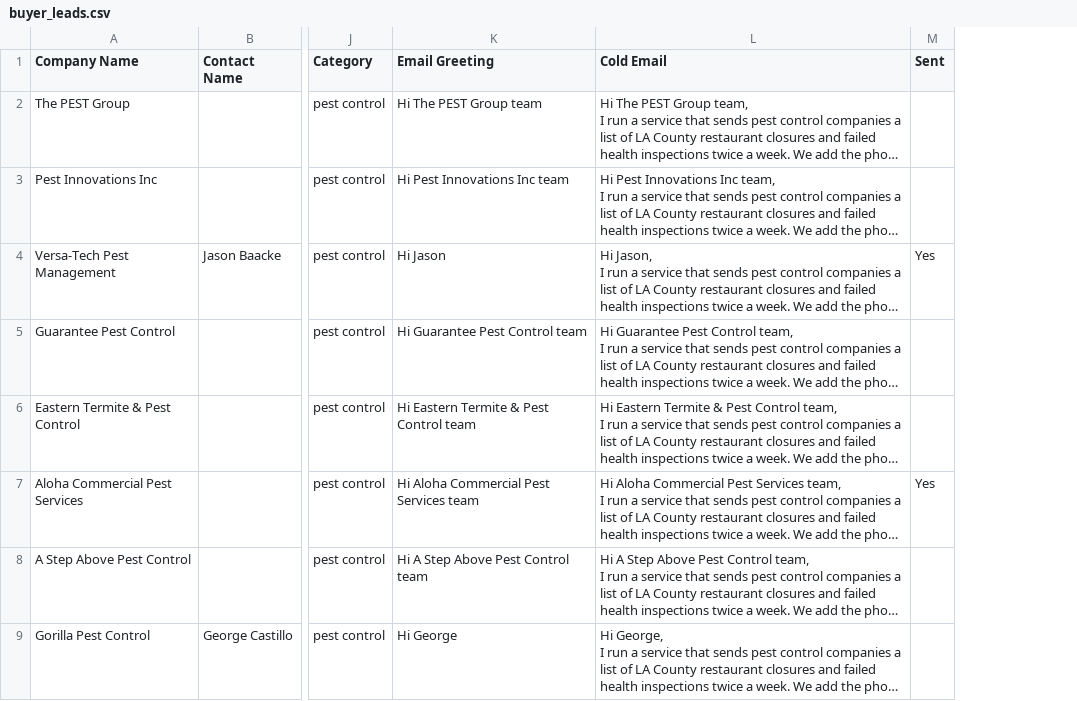
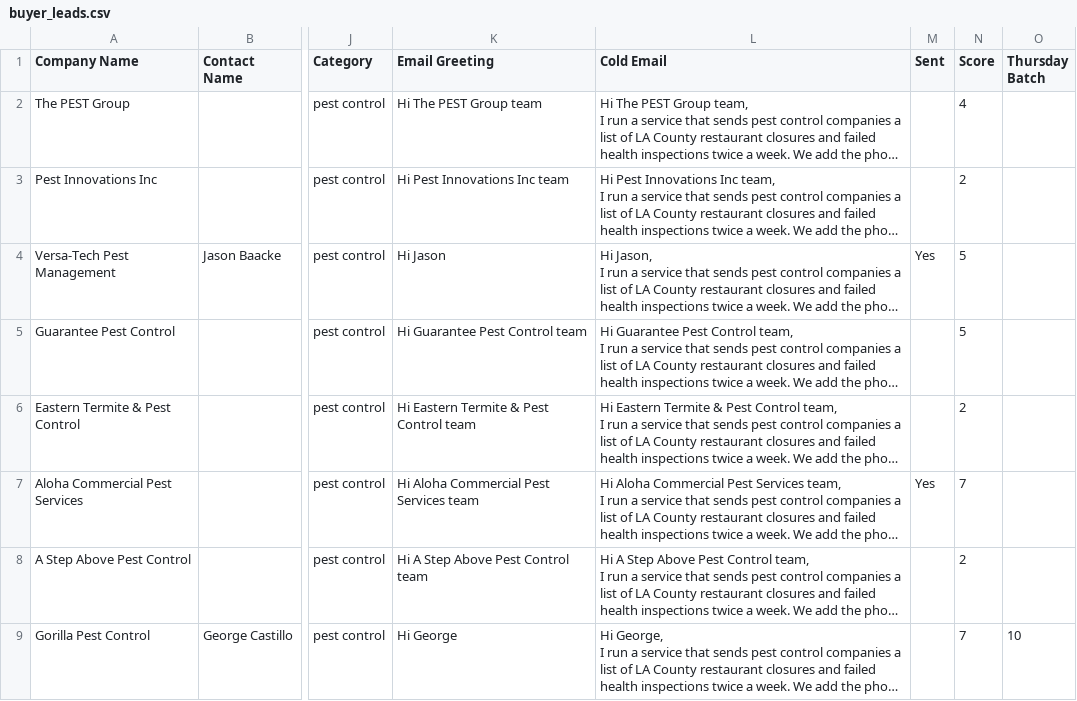
Before and after one commit to nainava/healthyla, a CSV file: output/buyer_leads.csv, drawn as a sheet; only a part is shown, gaps mark what is left out; long unchanged cells end in …; the diff names each change by its address in the sheet, - before the commit and + after, or states it on an @@ line.

```diff
--- a/output/buyer_leads.csv
+++ b/output/buyer_leads.csv
+column N (Score), rows 2-9: 4 | 2 | 5 | 5 | 2 | 7 | 2 | 7
+column O (Thursday Batch), row 9: 10
```
